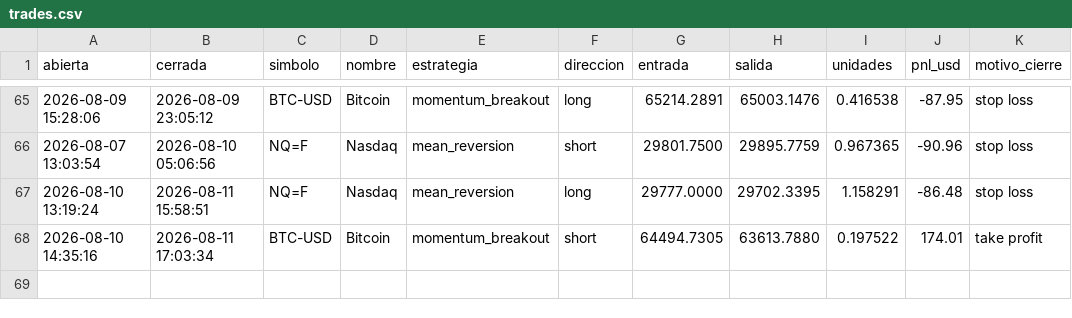
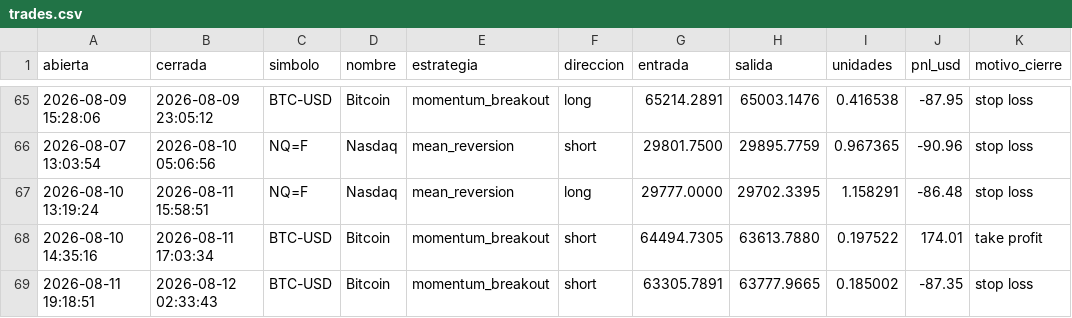
Before and after one commit to JulianMendiola/trading-bot, a CSV file: data/trades.csv, drawn as a sheet; only a part is shown, gaps mark what is left out; the diff names each change by its address in the sheet, - before the commit and + after, or states it on an @@ line.

```diff
--- a/data/trades.csv
+++ b/data/trades.csv
+row 69: 2026-08-11 19:18:51 | 2026-08-12 02:33:43 | BTC-USD | Bitcoin | momentum_breakout | short | 63305.7891 | 63777.9665 | 0.185002 | -87.35 | stop loss
```
Also changed, not shown: 1 other file.
